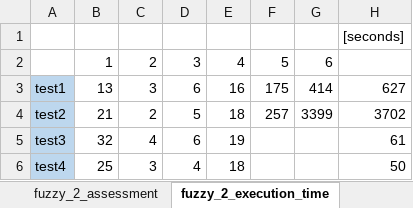
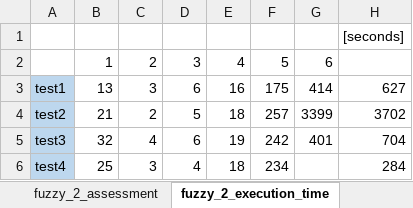
Before and after one commit to HammerProject/HammerDataProject, an Excel workbook: hammer-colombo/wordnet-examples-set/2_result.xlsx, sheet fuzzy_2_execution_time, drawn as a sheet; values as stored, in another font and other column widths than the file's, no borders; the diff names each change by its address in the sheet, - before the commit and + after, or states it on an @@ line.

```diff
--- a/hammer-colombo/wordnet-examples-set/2_result.xlsx (sheet fuzzy_2_execution_time)
+++ b/hammer-colombo/wordnet-examples-set/2_result.xlsx (sheet fuzzy_2_execution_time)
-F5: (empty)
+F5: 242
-G5: (empty)
+G5: 401
-H5: 61
+H5: 704
-F6: (empty)
+F6: 234
-H6: 50
+H6: 284
```
Also changed, not shown: sheet baseline_2, sheet fuzzy_2_assessment, sheet fuzzy_2_subset, hammer-colombo/wordnet-examples-set/test.xlsx.
